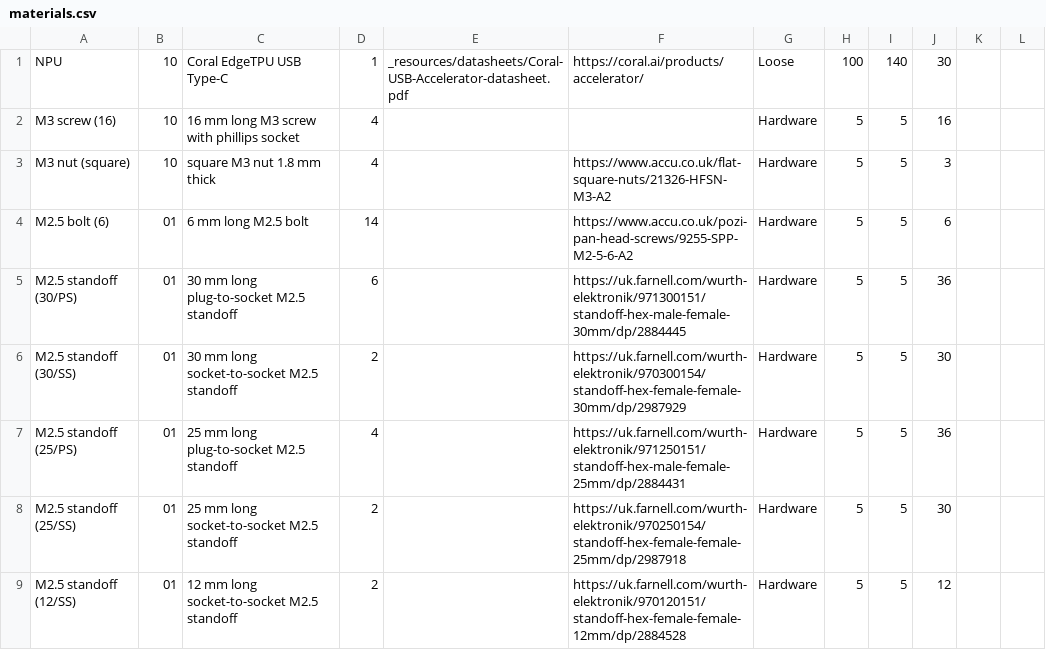
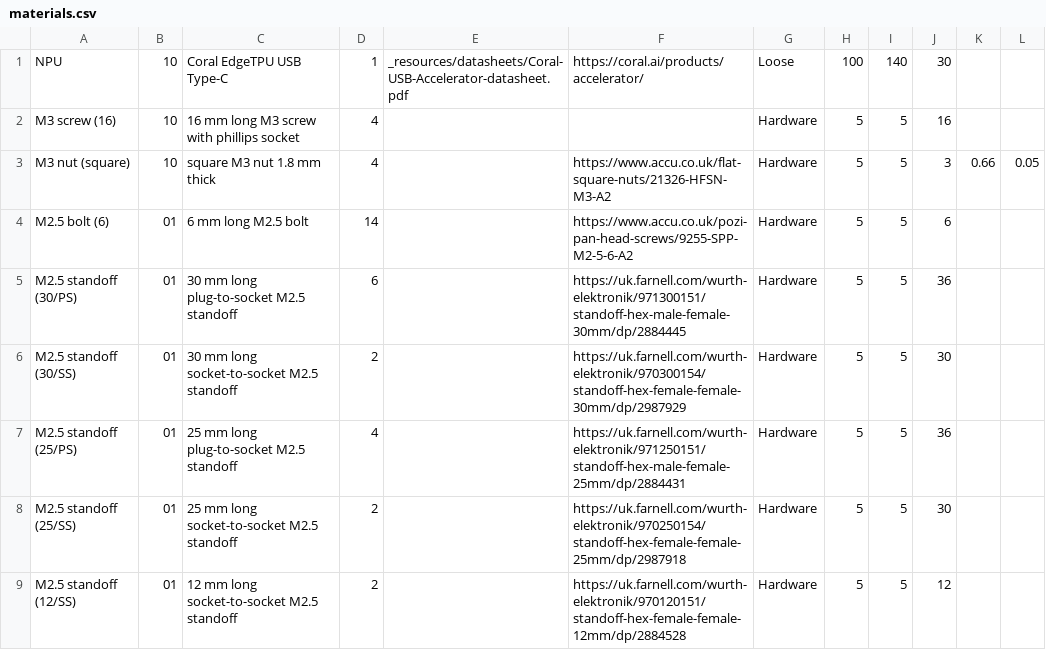
Before and after one commit to NoBlackBoxes/LastBlackBox, a CSV file: boxes/intelligence/_resources/materials.csv, drawn as a sheet.

```diff
--- a/boxes/intelligence/_resources/materials.csv
+++ b/boxes/intelligence/_resources/materials.csv
@@ -2,3 +2,3 @@ NPU,10,Coral EdgeTPU USB Type-C,1,_resources/datasheets/Coral-USB-Accelerator-da
 M3 screw (16),10,16 mm long M3 screw with phillips socket,4,,,Hardware,5,5,16
-M3 nut (square),10,square M3 nut 1.8 mm thick,4,,https://www.accu.co.uk/flat-square-nuts/21326-HFSN-M3-A2,Hardware,5,5,3
+M3 nut (square),10,square M3 nut 1.8 mm thick,4,,https://www.accu.co.uk/flat-square-nuts/21326-HFSN-M3-A2,Hardware,5,5,3,0.66,0.05
 M2.5 bolt (6),01,6 mm long M2.5 bolt,14,,https://www.accu.co.uk/pozi-pan-head-screws/9255-SPP-M2-5-6-A2,Hardware,5,5,6
```
Also changed, not shown: boxes/amplifiers/_resources/materials.csv, boxes/audio/_resources/materials.csv, 12 other files.
